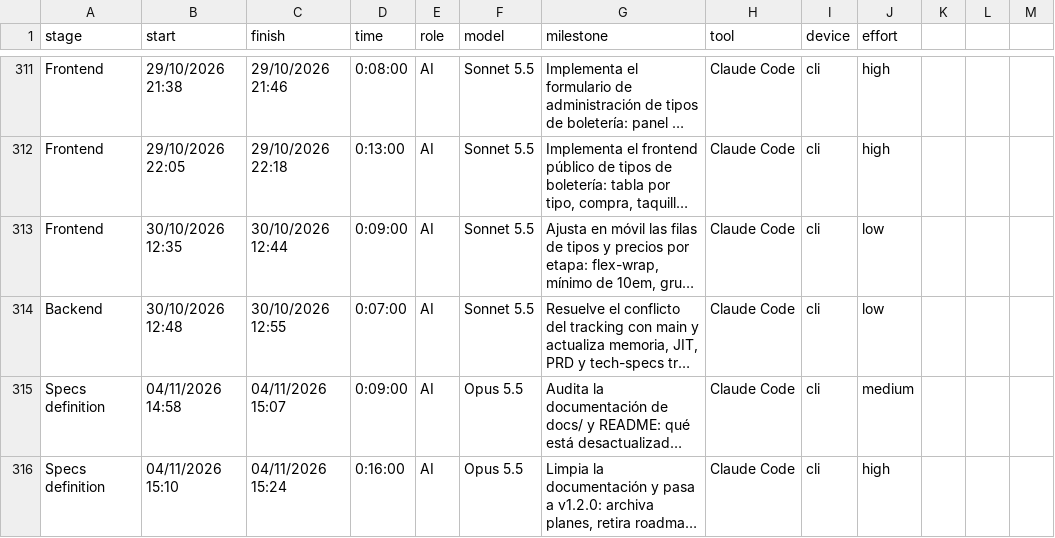
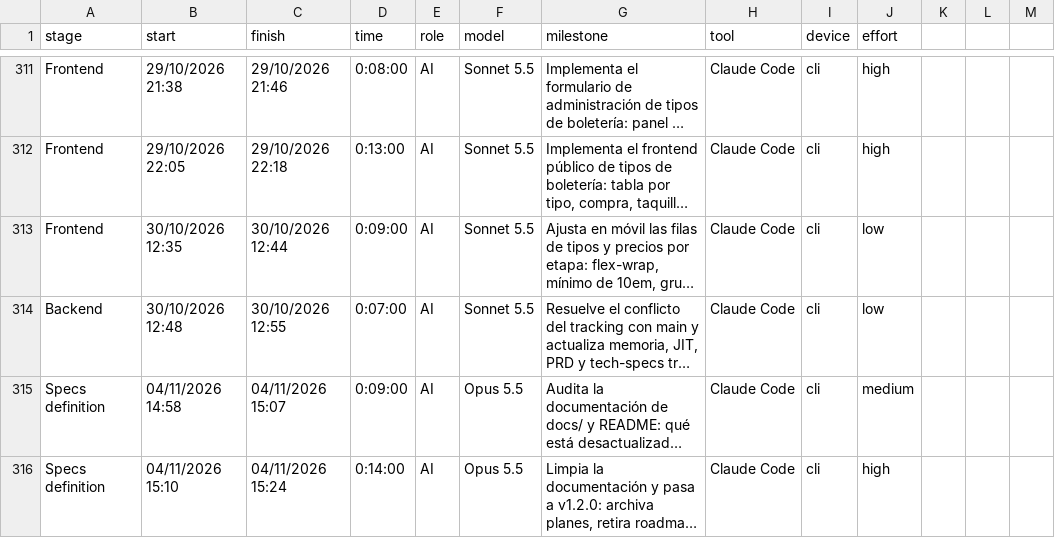
Before and after one commit to ocastelblanco/agora-letiende, a CSV file: docs/tracking.csv, drawn as a sheet; only a part is shown, gaps mark what is left out; long unchanged cells end in …; the diff names each change by its address in the sheet, - before the commit and + after, or states it on an @@ line.

```diff
--- a/docs/tracking.csv
+++ b/docs/tracking.csv
-D316 (time): 0:16:00
+D316 (time): 0:14:00
```
